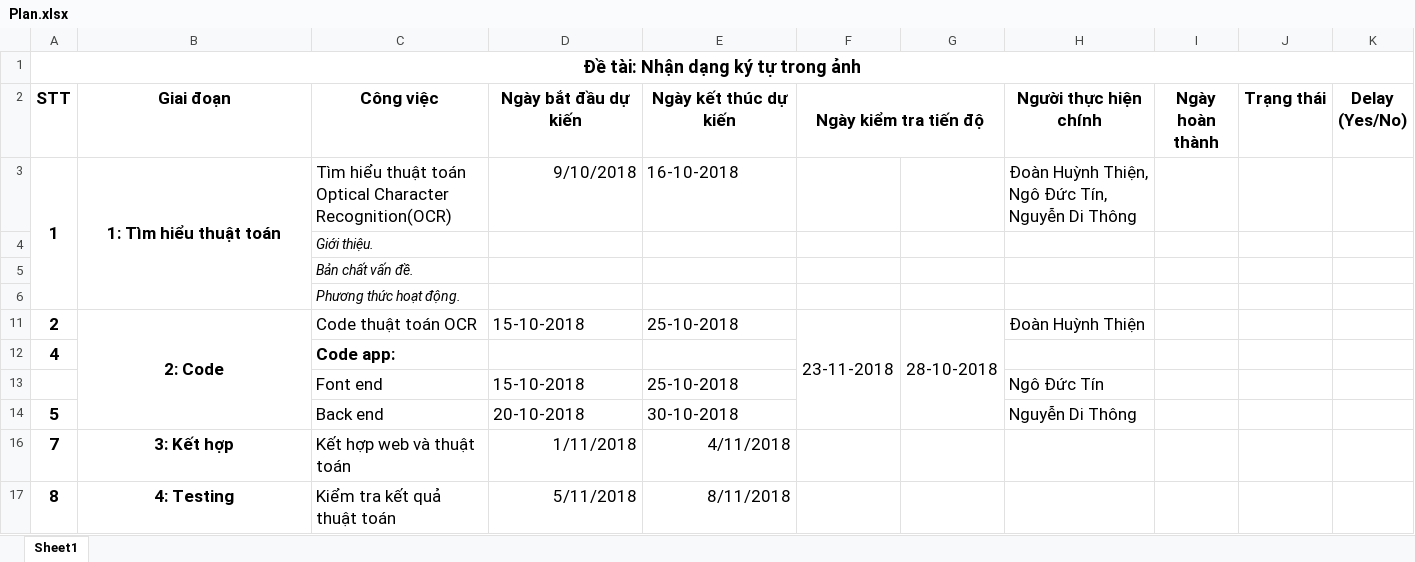
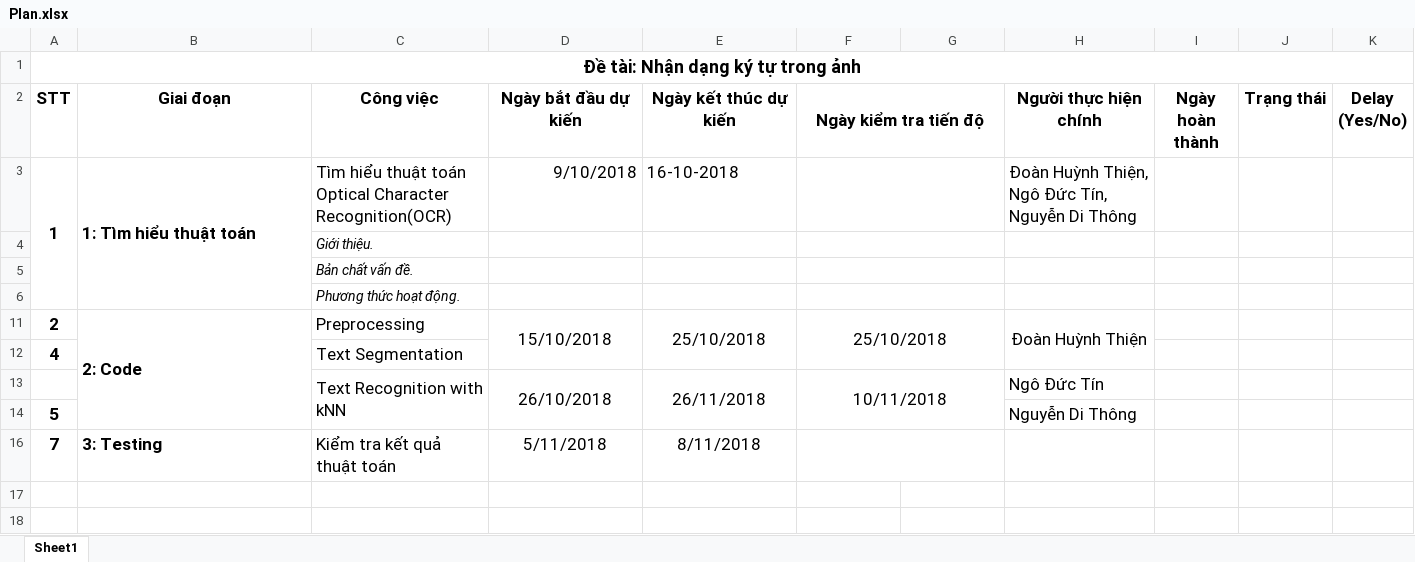
Before and after one commit to 15110383/MachineLearning, an Excel workbook: Plan.xlsx, sheet Sheet1, drawn as a sheet; values as stored, in another font and other column widths than the file's, no borders; removed rows and columns are numbered as before the commit, all else as after; the diff names each change by its address in the sheet, - before the commit and + after, or states it on an @@ line.

Commit message:
Update Plan.xlsx

```diff
--- a/Plan.xlsx (sheet Sheet1)
+++ b/Plan.xlsx (sheet Sheet1)
-B3 alignment: center
+B3 alignment: left
+F3:G3 merged
+F4:G4 merged
+F5:G5 merged
+F6:G6 merged
-B11 alignment: center
+B11 alignment: left
-C11 (Công việc): Code thuật toán OCR
+C11 (Công việc): Preprocessing
-D11 (Ngày bắt đầu dự kiến): 15-10-2018
+D11 (Ngày bắt đầu dự kiến): 15/10/2018
-D11:E11 alignment: left
+D11:E11 alignment: center
+D11:D12 merged
-E11 (Ngày kết thúc dự kiến): 25-10-2018
+E11 (Ngày kết thúc dự kiến): 25/10/2018
+E11:E12 merged
-F11 (Ngày kiểm tra tiến độ): 23-11-2018
+F11 (Ngày kiểm tra tiến độ): 25/10/2018
-F11:F14 merged
+F11:G12 merged
-G11: 28-10-2018
+G11: (empty)
-G11:G14 merged
-H11 alignment: left
+H11 alignment: center
+H11:H12 merged
-C12 (Công việc): Code app:
+C12 (Công việc): Text Segmentation
-C12 bold: on
+C12 bold: off
-row 13:  |  | Font end | 15-10-2018 | 25-10-2018 |  |  | Ngô Đức Tín
-row 14: 5 |  | Back end | 20-10-2018 | 30-10-2018 |  |  | Nguyễn Di Thông
-row 16: 7 | 3: Kết hợp | Kết hợp web và thuật toán | 1/11/2018 | 4/11/2018
+row 13:  |  | Text Recognition with kNN | 26/10/2018 | 26/11/2018 | 10/11/2018 |  | Ngô Đức Tín
+row 14: 5 |  |  |  |  |  |  | Nguyễn Di Thông
-A16 (STT): 8
+A16 (STT): 7
-B16 (Giai đoạn): 4: Testing
+B16 (Giai đoạn): 3: Testing
-B16 alignment: center
+B16 alignment: left
-D16:E16 alignment: right
+D16:E16 alignment: center
+F16:G16 merged
```
